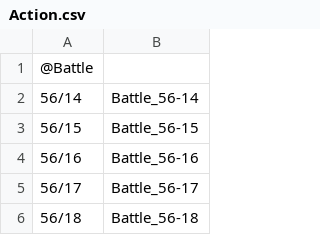
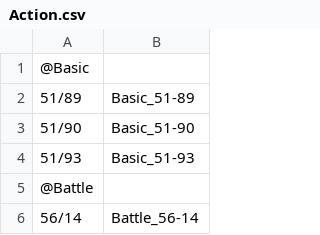
Before and after one commit to vekien/xidata, a CSV file: FFXIBatchApp/FFXIBatchApp/FFXIBatchApp/bin/Debug/Resources/AltanaList/PC/Mithra/Action.csv, drawn as a sheet; only a part is shown; the shorter side is filled out with more unchanged rows; the diff names each change by its address in the sheet, - before the commit and + after, or states it on an @@ line.

```diff
--- a/FFXIBatchApp/FFXIBatchApp/FFXIBatchApp/bin/Debug/Resources/AltanaList/PC/Mithra/Action.csv
+++ b/FFXIBatchApp/FFXIBatchApp/FFXIBatchApp/bin/Debug/Resources/AltanaList/PC/Mithra/Action.csv
+row 1: @Basic
+row 2: 51/89 | Basic_51-89
+row 3: 51/90 | Basic_51-90
+row 4: 51/93 | Basic_51-93
```
Also changed, not shown: FFXIBatchApp/FFXIBatchApp/FFXIBatchApp/Resources/AltanaList/PC/HumeM/Action.csv, 8 other files.
